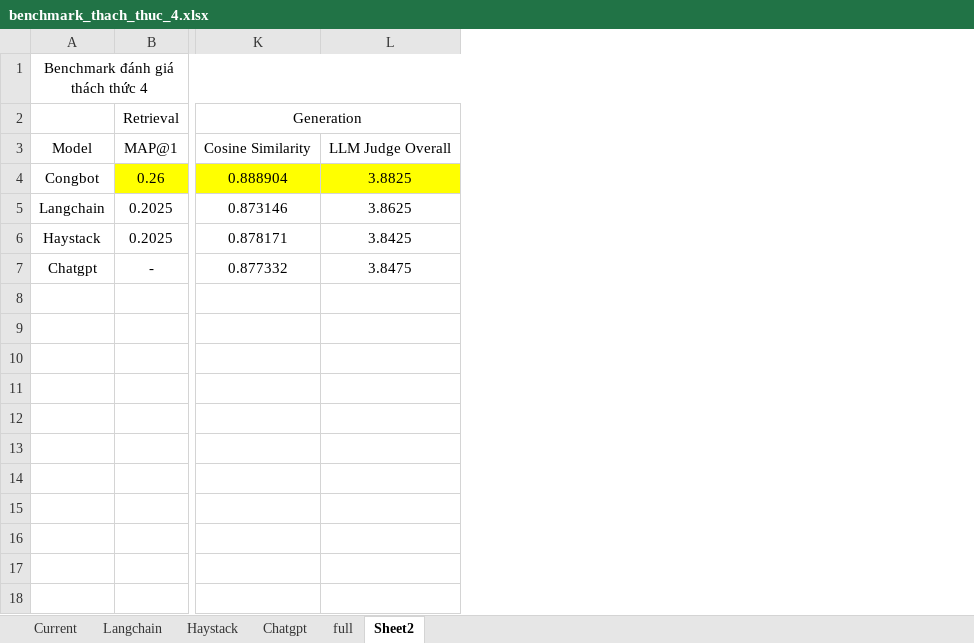
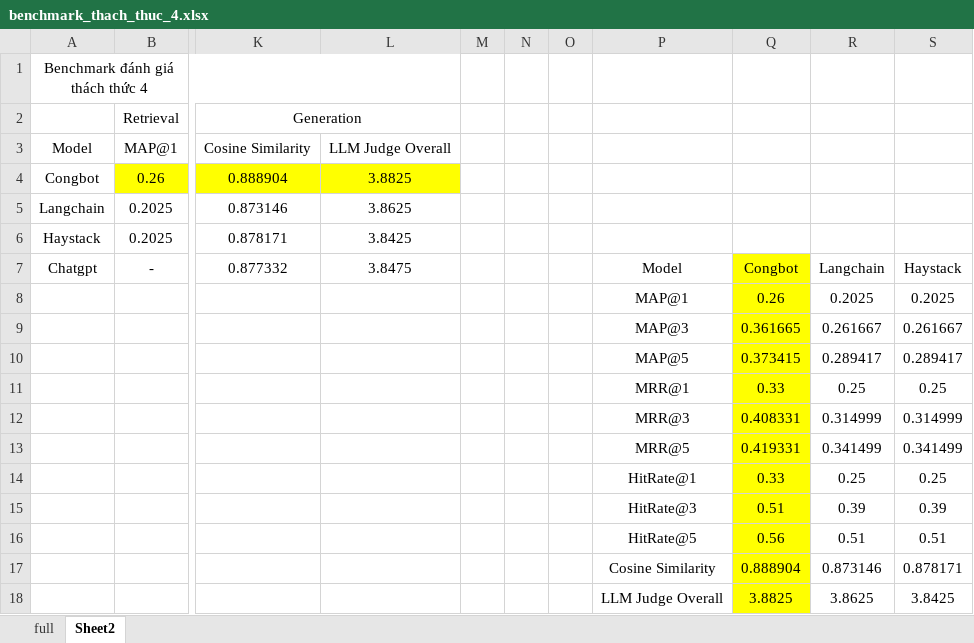
Before and after one commit to TuanHuu168/CongBot, an Excel workbook: benchmark/benchmark_thach_thuc_4.xlsx, sheet Sheet2, drawn as a sheet; only a part is shown, gaps mark what is left out; values as stored, in another font and other column widths than the file's, no borders; rows hold the shown columns only; the diff names each change by its address in the sheet, - before the commit and + after, or states it on an @@ line.

```diff
--- a/benchmark/benchmark_thach_thuc_4.xlsx (sheet Sheet2)
+++ b/benchmark/benchmark_thach_thuc_4.xlsx (sheet Sheet2)
-sheet tab: Current
-sheet tab: Langchain
-sheet tab: Haystack
-sheet tab: Chatgpt
+column M, empty
+column N, empty
+column O, empty
+column P, row 7: Model
+column Q, row 7: Congbot
+column R, row 7: Langchain
+column S, row 7: Haystack
+row 8:  |  |  |  |  |  |  | MAP@1 | 0.26 | 0.2025 | 0.2025
+row 9:  |  |  |  |  |  |  | MAP@3 | 0.361665 | 0.261667 | 0.261667
+row 10:  |  |  |  |  |  |  | MAP@5 | 0.373415 | 0.289417 | 0.289417
+row 11:  |  |  |  |  |  |  | MRR@1 | 0.33 | 0.25 | 0.25
+row 12:  |  |  |  |  |  |  | MRR@3 | 0.408331 | 0.314999 | 0.314999
+row 13:  |  |  |  |  |  |  | MRR@5 | 0.419331 | 0.341499 | 0.341499
+row 14:  |  |  |  |  |  |  | HitRate@1 | 0.33 | 0.25 | 0.25
+row 15:  |  |  |  |  |  |  | HitRate@3 | 0.51 | 0.39 | 0.39
+row 16:  |  |  |  |  |  |  | HitRate@5 | 0.56 | 0.51 | 0.51
+row 17:  |  |  |  |  |  |  | Cosine Similarity | 0.888904 | 0.873146 | 0.878171
+row 18:  |  |  |  |  |  |  | LLM Judge Overall | 3.8825 | 3.8625 | 3.8425
```
Also changed, not shown: 2 other files.
